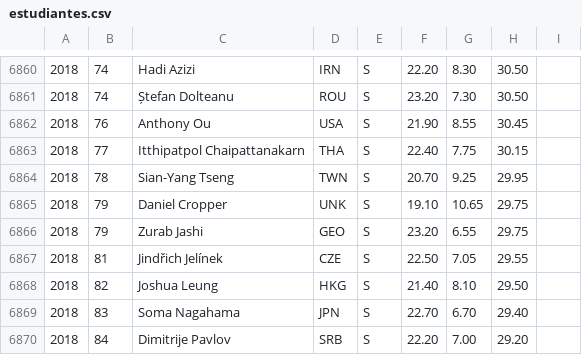
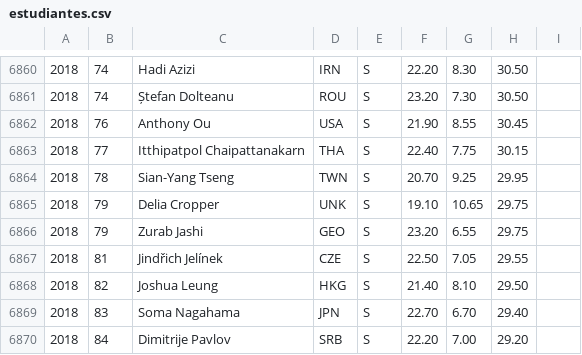
Before and after one commit to abeakkas/ipho-unofficial.org, a CSV file: search/estudiantes.csv, drawn as a sheet; only a part is shown, gaps mark what is left out.

Commit message:
Delia Cropper name change

```diff
--- a/search/estudiantes.csv
+++ b/search/estudiantes.csv
@@ -6864,3 +6864,3 @@
 2018,78,Sian-Yang Tseng,TWN,S,20.70,9.25,29.95,
-2018,79,Daniel Cropper,UNK,S,19.10,10.65,29.75,
+2018,79,Delia Cropper,UNK,S,19.10,10.65,29.75,
 2018,79,Zurab Jashi,GEO,S,23.20,6.55,29.75,
```
Also changed, not shown: src/database/estudiantes.csv, 3 other files.
